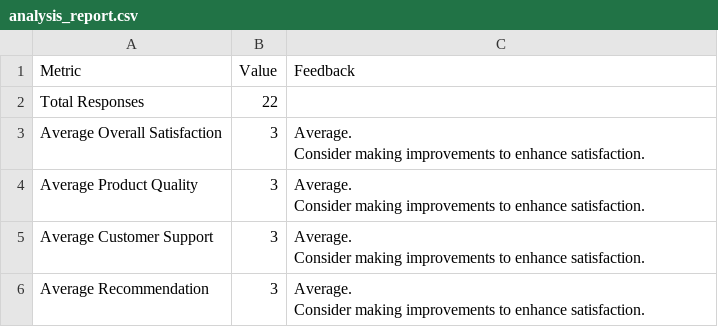
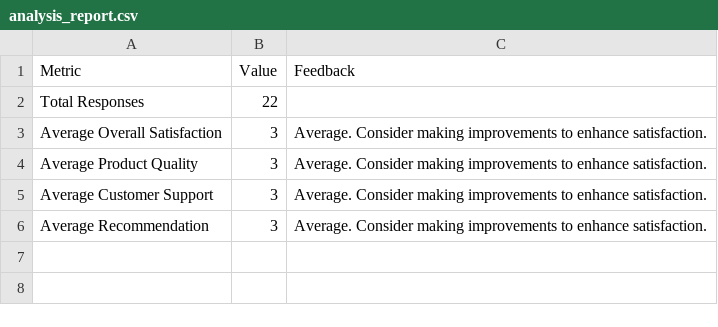
Before and after one commit to GeorgeBarh/customer-survey-analysis, a CSV file: reports/analysis_report.csv, drawn as a sheet.

```diff
--- a/reports/analysis_report.csv
+++ b/reports/analysis_report.csv
@@ -2,9 +2,5 @@ Metric,Value,Feedback
 Total Responses,22,
-Average Overall Satisfaction,3,"Average.
-Consider making improvements to enhance satisfaction."
-Average Product Quality,3,"Average.
-Consider making improvements to enhance satisfaction."
-Average Customer Support,3,"Average.
-Consider making improvements to enhance satisfaction."
-Average Recommendation,3,"Average.
-Consider making improvements to enhance satisfaction."
+Average Overall Satisfaction,3,Average. Consider making improvements to enhance satisfaction.
+Average Product Quality,3,Average. Consider making improvements to enhance satisfaction.
+Average Customer Support,3,Average. Consider making improvements to enhance satisfaction.
+Average Recommendation,3,Average. Consider making improvements to enhance satisfaction.
```
Also changed, not shown: 1 other file.
